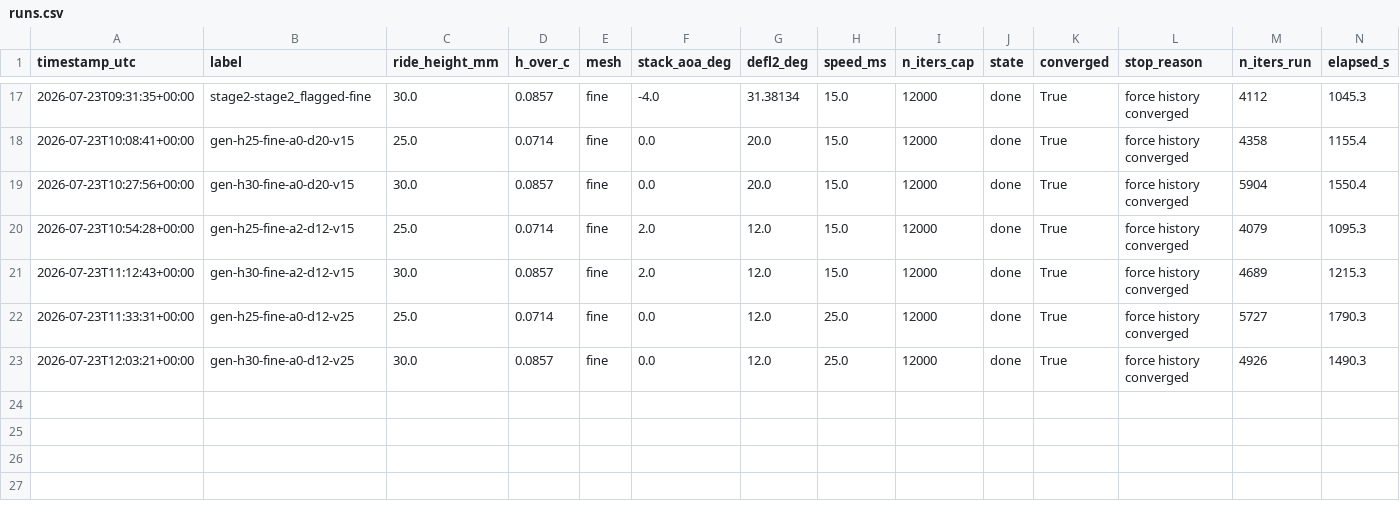
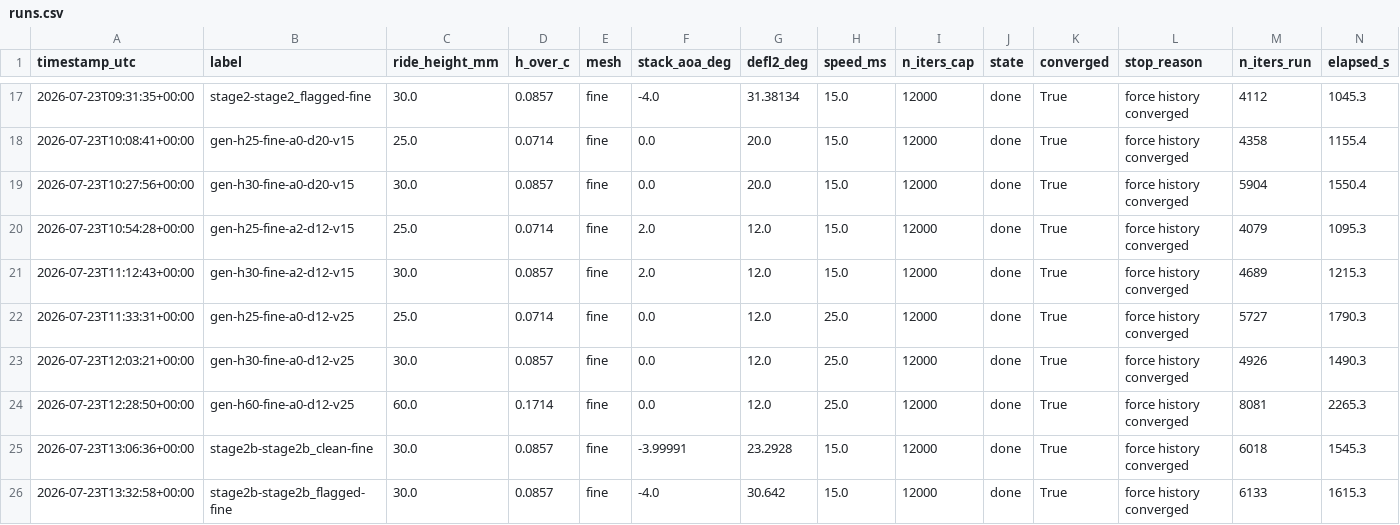
Before and after one commit to GeorgeZeng01/wing-section-workbench, a CSV file: docs/calibration/runs.csv, drawn as a sheet; only a part is shown, gaps mark what is left out; rows hold the shown columns only; the diff names each change by its address in the sheet, - before the commit and + after, or states it on an @@ line.

Commit message:
Leg B closed: conservative band generalizes, both badge classes replicate
gen-h60-fine-v25: +56.6% beside the baseline's +67.2% — mid-height
conservatism holds across Reynolds number on healthy designs. Second
Stage 2 pair: clean -14.4% (vs -14.2%), flagged -36.5% (vs -41.7%);
in both pairs the flagged winner delivered less absolute downforce
than the clean one while claiming 31-40% more. Guide PDF rebuilt with
the loading-warnings-trump-the-bands wording. Full suite 304/304.

```diff
--- a/docs/calibration/runs.csv
+++ b/docs/calibration/runs.csv
+row 24: 2026-07-23T12:28:50+00:00 | gen-h60-fine-a0-d12-v25 | 60.0 | 0.1714 | fine | 0.0 | 12.0 | 25.0 | 12000 | done | True | force history converged | 8081 | 2265.3
+row 25: 2026-07-23T13:06:36+00:00 | stage2b-stage2b_clean-fine | 30.0 | 0.0857 | fine | -3.99991 | 23.2928 | 15.0 | 12000 | done | True | force history converged | 6018 | 1545.3
+row 26: 2026-07-23T13:32:58+00:00 | stage2b-stage2b_flagged-fine | 30.0 | 0.0857 | fine | -4.0 | 30.642 | 15.0 | 12000 | done | True | force history converged | 6133 | 1615.3
```
Also changed, not shown: 3 other files.
